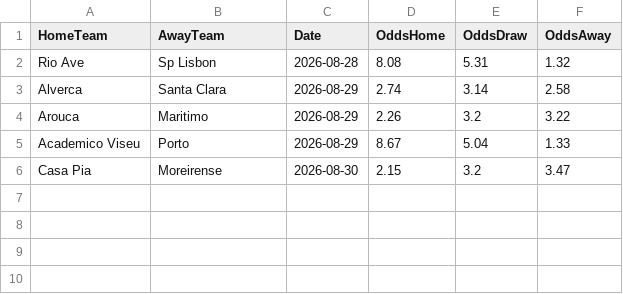
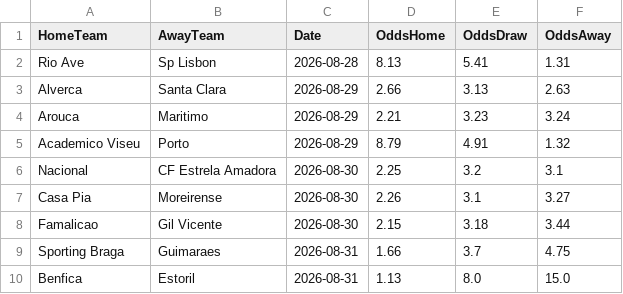
Before and after one commit to gmalbert/portugal-soccer, a CSV file: data_files/odds.csv, drawn as a sheet.

```diff
--- a/data_files/odds.csv
+++ b/data_files/odds.csv
@@ -1,6 +1,10 @@
 HomeTeam,AwayTeam,Date,OddsHome,OddsDraw,OddsAway
-Rio Ave,Sp Lisbon,2026-08-28,8.08,5.31,1.32
-Alverca,Santa Clara,2026-08-29,2.74,3.14,2.58
-Arouca,Maritimo,2026-08-29,2.26,3.2,3.22
-Academico Viseu,Porto,2026-08-29,8.67,5.04,1.33
-Casa Pia,Moreirense,2026-08-30,2.15,3.2,3.47
+Rio Ave,Sp Lisbon,2026-08-28,8.13,5.41,1.31
+Alverca,Santa Clara,2026-08-29,2.66,3.13,2.63
+Arouca,Maritimo,2026-08-29,2.21,3.23,3.24
+Academico Viseu,Porto,2026-08-29,8.79,4.91,1.32
+Nacional,CF Estrela Amadora,2026-08-30,2.25,3.2,3.1
+Casa Pia,Moreirense,2026-08-30,2.26,3.1,3.27
+Famalicao,Gil Vicente,2026-08-30,2.15,3.18,3.44
+Sporting Braga,Guimaraes,2026-08-31,1.66,3.7,4.75
+Benfica,Estoril,2026-08-31,1.13,8.0,15.0
```
Also changed, not shown: data_files/poisson_metrics_history.csv, data_files/upcoming_predictions.csv, 9 other files.
